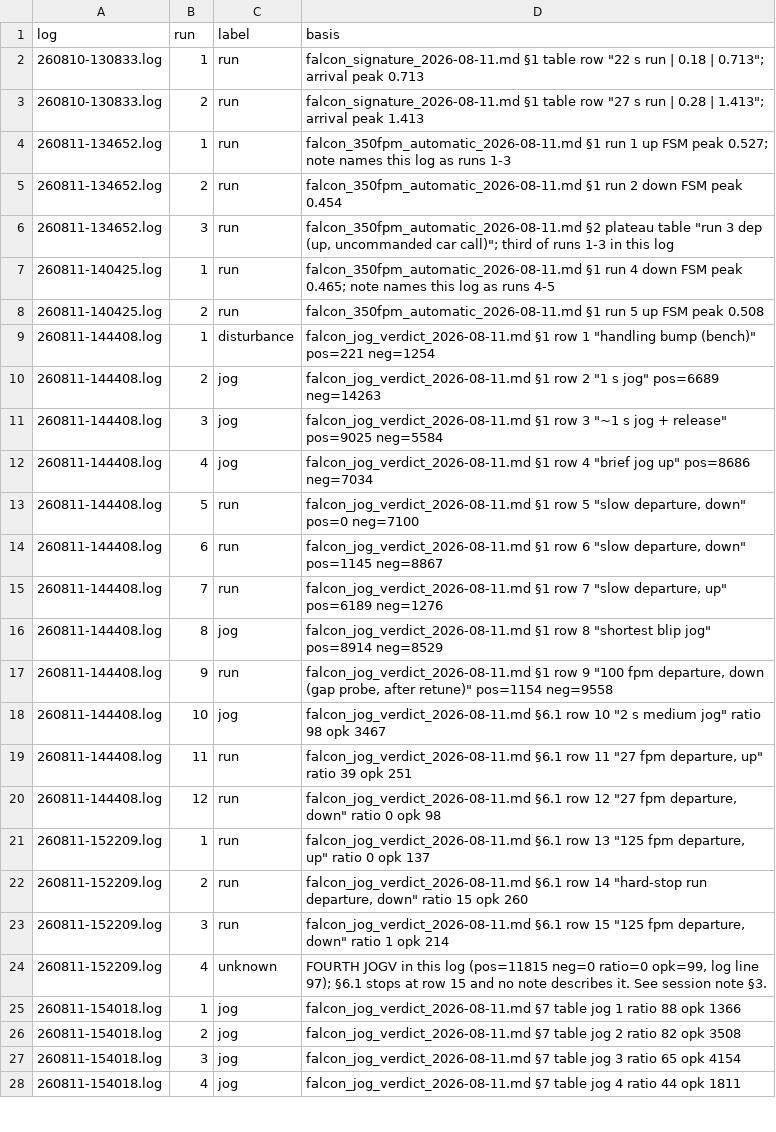
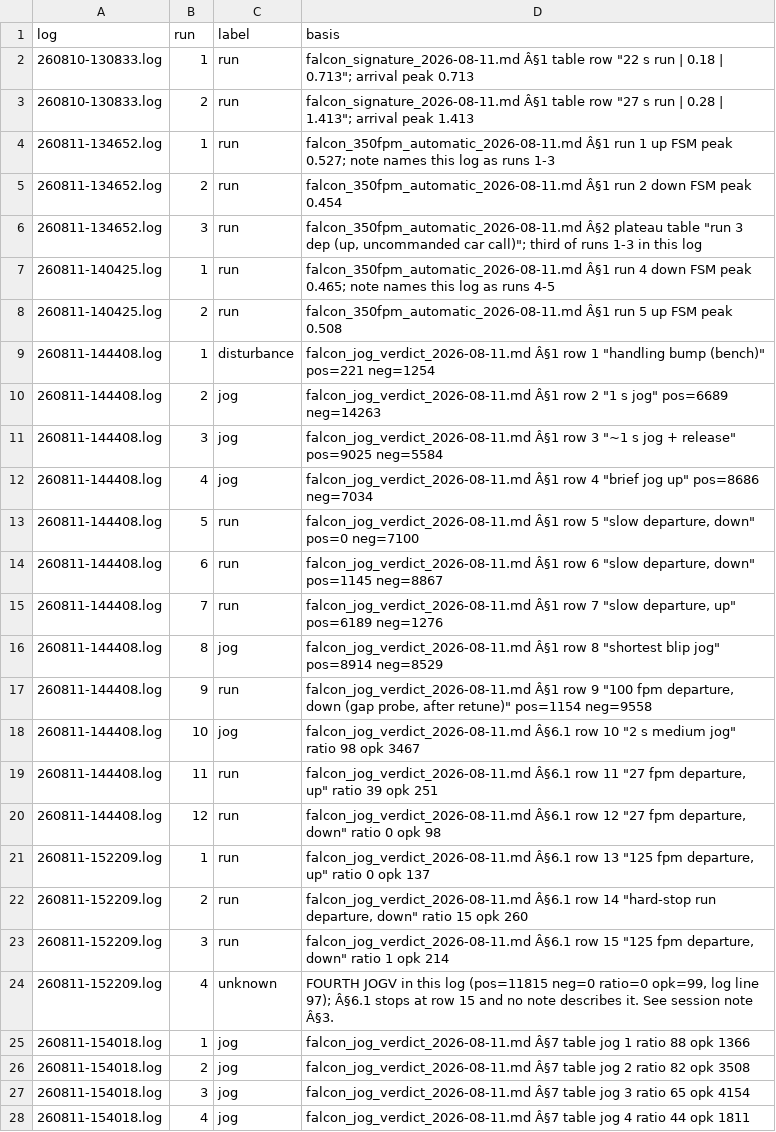
Before and after one commit to Dave356w/Spanidea_Falcon_shadow, a CSV file: falcon_srcs/datasets/session_g_labels.csv, drawn as a sheet; only a part is shown; the diff covers the shown part only; the diff names each change by its address in the sheet, - before the commit and + after, or states it on an @@ line.

```diff
--- a/falcon_srcs/datasets/session_g_labels.csv
+++ b/falcon_srcs/datasets/session_g_labels.csv
-D2 (basis): falcon_signature_2026-08-11.md §1 table row…
+D2 (basis): falcon_signature_2026-08-11.md Â§1 table row…
-D3 (basis): falcon_signature_2026-08-11.md §1 table row…
+D3 (basis): falcon_signature_2026-08-11.md Â§1 table row…
-D4 (basis): falcon_350fpm_automatic_2026-08-11.md §1 run 1…
+D4 (basis): falcon_350fpm_automatic_2026-08-11.md Â§1 run 1…
-D5 (basis): falcon_350fpm_automatic_2026-08-11.md §1 run 2…
+D5 (basis): falcon_350fpm_automatic_2026-08-11.md Â§1 run 2…
-D6 (basis): falcon_350fpm_automatic_2026-08-11.md §2 plateau table…
+D6 (basis): falcon_350fpm_automatic_2026-08-11.md Â§2 plateau table…
-D7 (basis): falcon_350fpm_automatic_2026-08-11.md §1 run 4…
+D7 (basis): falcon_350fpm_automatic_2026-08-11.md Â§1 run 4…
-D8 (basis): falcon_350fpm_automatic_2026-08-11.md §1 run 5…
+D8 (basis): falcon_350fpm_automatic_2026-08-11.md Â§1 run 5…
-D9 (basis): falcon_jog_verdict_2026-08-11.md §1 row 1…
+D9 (basis): falcon_jog_verdict_2026-08-11.md Â§1 row 1…
-D10 (basis): falcon_jog_verdict_2026-08-11.md §1 row 2…
+D10 (basis): falcon_jog_verdict_2026-08-11.md Â§1 row 2…
-D11 (basis): falcon_jog_verdict_2026-08-11.md §1 row 3…
+D11 (basis): falcon_jog_verdict_2026-08-11.md Â§1 row 3…
-D12 (basis): falcon_jog_verdict_2026-08-11.md §1 row 4…
+D12 (basis): falcon_jog_verdict_2026-08-11.md Â§1 row 4…
-D13 (basis): falcon_jog_verdict_2026-08-11.md §1 row 5…
+D13 (basis): falcon_jog_verdict_2026-08-11.md Â§1 row 5…
-D14 (basis): falcon_jog_verdict_2026-08-11.md §1 row 6…
+D14 (basis): falcon_jog_verdict_2026-08-11.md Â§1 row 6…
-D15 (basis): falcon_jog_verdict_2026-08-11.md §1 row 7…
+D15 (basis): falcon_jog_verdict_2026-08-11.md Â§1 row 7…
-D16 (basis): falcon_jog_verdict_2026-08-11.md §1 row 8…
+D16 (basis): falcon_jog_verdict_2026-08-11.md Â§1 row 8…
-D17 (basis): falcon_jog_verdict_2026-08-11.md §1 row 9…
+D17 (basis): falcon_jog_verdict_2026-08-11.md Â§1 row 9…
-D18 (basis): falcon_jog_verdict_2026-08-11.md §6.1 row 10…
+D18 (basis): falcon_jog_verdict_2026-08-11.md Â§6.1 row 10…
-D19 (basis): falcon_jog_verdict_2026-08-11.md §6.1 row 11…
+D19 (basis): falcon_jog_verdict_2026-08-11.md Â§6.1 row 11…
-D20 (basis): falcon_jog_verdict_2026-08-11.md §6.1 row 12…
+D20 (basis): falcon_jog_verdict_2026-08-11.md Â§6.1 row 12…
-D21 (basis): falcon_jog_verdict_2026-08-11.md §6.1 row 13…
+D21 (basis): falcon_jog_verdict_2026-08-11.md Â§6.1 row 13…
-D22 (basis): falcon_jog_verdict_2026-08-11.md §6.1 row 14…
+D22 (basis): falcon_jog_verdict_2026-08-11.md Â§6.1 row 14…
-D23 (basis): falcon_jog_verdict_2026-08-11.md §6.1 row 15…
+D23 (basis): falcon_jog_verdict_2026-08-11.md Â§6.1 row 15…
-D24 (basis): …line 97); §6.1 stops at row 15 and no note describes it. See session note §3.
+D24 (basis): …line 97); Â§6.1 stops at row 15 and no note describes it. See session note Â§3.
-D25 (basis): falcon_jog_verdict_2026-08-11.md §7 table jog…
+D25 (basis): falcon_jog_verdict_2026-08-11.md Â§7 table jog…
-D26 (basis): falcon_jog_verdict_2026-08-11.md §7 table jog…
+D26 (basis): falcon_jog_verdict_2026-08-11.md Â§7 table jog…
-D27 (basis): falcon_jog_verdict_2026-08-11.md §7 table jog…
+D27 (basis): falcon_jog_verdict_2026-08-11.md Â§7 table jog…
-D28 (basis): falcon_jog_verdict_2026-08-11.md §7 table jog…
+D28 (basis): falcon_jog_verdict_2026-08-11.md Â§7 table jog…
```
Also changed, not shown: 6 added rows and 64 edited cells elsewhere in this file, 4 other files.
